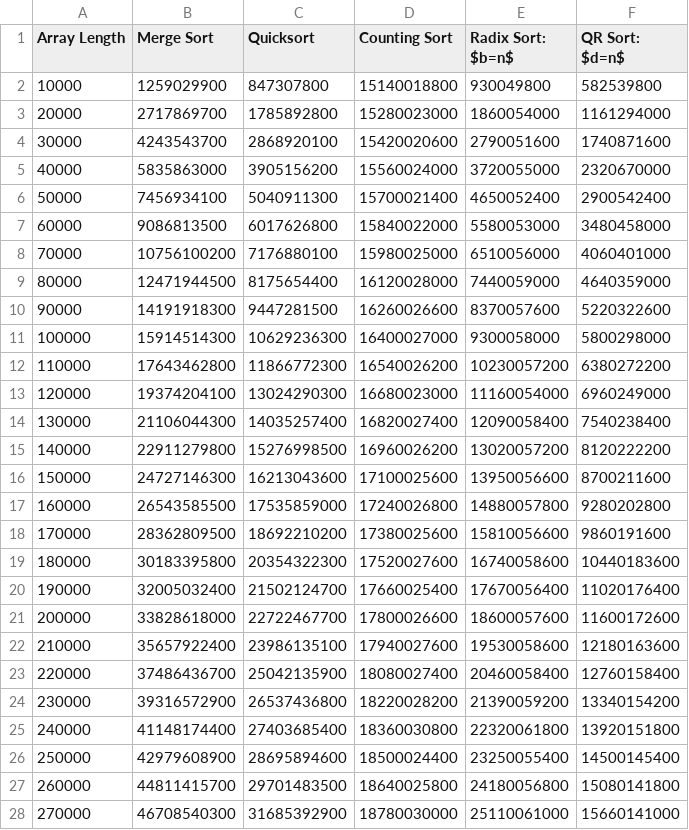
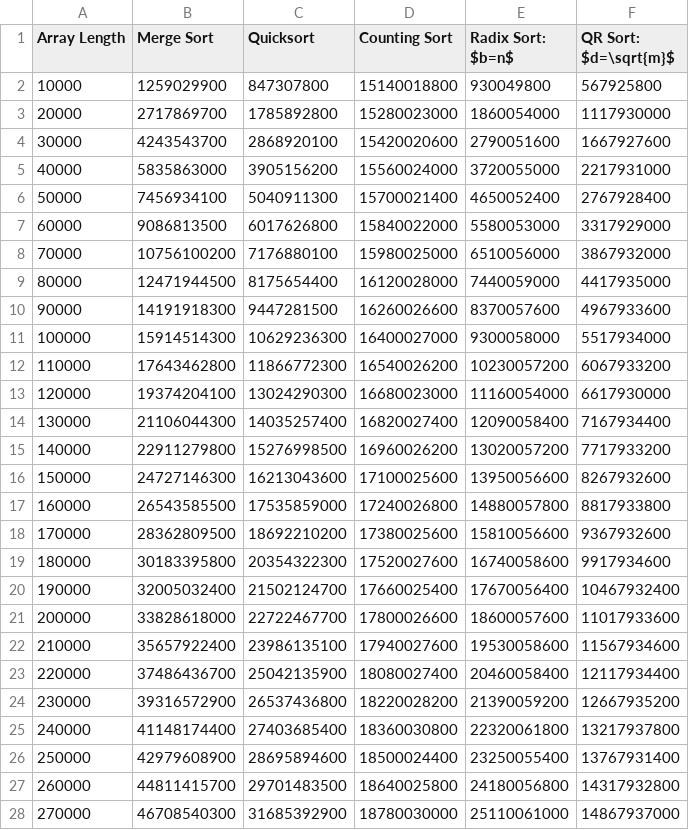
Before and after one commit to randytbushman/SortTester_C, a CSV file: output_files/fig_3_c.csv, drawn as a sheet; only a part is shown; the diff covers the shown part only.

```diff
--- a/output_files/fig_3_c.csv
+++ b/output_files/fig_3_c.csv
@@ -1,28 +1,28 @@
-Array Length,Merge Sort,Quicksort,Counting Sort,Radix Sort: $b=n$,QR Sort: $d=n$
-10000, 1259029900, 847307800, 15140018800, 930049800, 582539800
-20000, 2717869700, 1785892800, 15280023000, 1860054000, 1161294000
-30000, 4243543700, 2868920100, 15420020600, 2790051600, 1740871600
-40000, 5835863000, 3905156200, 15560024000, 3720055000, 2320670000
-50000, 7456934100, 5040911300, 15700021400, 4650052400, 2900542400
-60000, 9086813500, 6017626800, 15840022000, 5580053000, 3480458000
-70000, 10756100200, 7176880100, 15980025000, 6510056000, 4060401000
-80000, 12471944500, 8175654400, 16120028000, 7440059000, 4640359000
-90000, 14191918300, 9447281500, 16260026600, 8370057600, 5220322600
-100000, 15914514300, 10629236300, 16400027000, 9300058000, 5800298000
-110000, 17643462800, 11866772300, 16540026200, 10230057200, 6380272200
-120000, 19374204100, 13024290300, 16680023000, 11160054000, 6960249000
-130000, 21106044300, 14035257400, 16820027400, 12090058400, 7540238400
-140000, 22911279800, 15276998500, 16960026200, 13020057200, 8120222200
-150000, 24727146300, 16213043600, 17100025600, 13950056600, 8700211600
-160000, 26543585500, 17535859000, 17240026800, 14880057800, 9280202800
-170000, 28362809500, 18692210200, 17380025600, 15810056600, 9860191600
-180000, 30183395800, 20354322300, 17520027600, 16740058600, 10440183600
-190000, 32005032400, 21502124700, 17660025400, 17670056400, 11020176400
-200000, 33828618000, 22722467700, 17800026600, 18600057600, 11600172600
-210000, 35657922400, 23986135100, 17940027600, 19530058600, 12180163600
-220000, 37486436700, 25042135900, 18080027400, 20460058400, 12760158400
-230000, 39316572900, 26537436800, 18220028200, 21390059200, 13340154200
-240000, 41148174400, 27403685400, 18360030800, 22320061800, 13920151800
-250000, 42979608900, 28695894600, 18500024400, 23250055400, 14500145400
-260000, 44811415700, 29701483500, 18640025800, 24180056800, 15080141800
-270000, 46708540300, 31685392900, 18780030000, 25110061000, 15660141000
+Array Length,Merge Sort,Quicksort,Counting Sort,Radix Sort: $b=n$,QR Sort: $d=\sqrt{m}$
+10000, 1259029900, 847307800, 15140018800, 930049800, 567925800
+20000, 2717869700, 1785892800, 15280023000, 1860054000, 1117930000
+30000, 4243543700, 2868920100, 15420020600, 2790051600, 1667927600
+40000, 5835863000, 3905156200, 15560024000, 3720055000, 2217931000
+50000, 7456934100, 5040911300, 15700021400, 4650052400, 2767928400
+60000, 9086813500, 6017626800, 15840022000, 5580053000, 3317929000
+70000, 10756100200, 7176880100, 15980025000, 6510056000, 3867932000
+80000, 12471944500, 8175654400, 16120028000, 7440059000, 4417935000
+90000, 14191918300, 9447281500, 16260026600, 8370057600, 4967933600
+100000, 15914514300, 10629236300, 16400027000, 9300058000, 5517934000
+110000, 17643462800, 11866772300, 16540026200, 10230057200, 6067933200
+120000, 19374204100, 13024290300, 16680023000, 11160054000, 6617930000
+130000, 21106044300, 14035257400, 16820027400, 12090058400, 7167934400
+140000, 22911279800, 15276998500, 16960026200, 13020057200, 7717933200
+150000, 24727146300, 16213043600, 17100025600, 13950056600, 8267932600
+160000, 26543585500, 17535859000, 17240026800, 14880057800, 8817933800
+170000, 28362809500, 18692210200, 17380025600, 15810056600, 9367932600
+180000, 30183395800, 20354322300, 17520027600, 16740058600, 9917934600
+190000, 32005032400, 21502124700, 17660025400, 17670056400, 10467932400
+200000, 33828618000, 22722467700, 17800026600, 18600057600, 11017933600
+210000, 35657922400, 23986135100, 17940027600, 19530058600, 11567934600
+220000, 37486436700, 25042135900, 18080027400, 20460058400, 12117934400
+230000, 39316572900, 26537436800, 18220028200, 21390059200, 12667935200
+240000, 41148174400, 27403685400, 18360030800, 22320061800, 13217937800
+250000, 42979608900, 28695894600, 18500024400, 23250055400, 13767931400
+260000, 44811415700, 29701483500, 18640025800, 24180056800, 14317932800
+270000, 46708540300, 31685392900, 18780030000, 25110061000, 14867937000
```
Also changed, not shown: 73 edited cells elsewhere in this file, output_files/fig_3_a.csv, output_files/fig_3_b.csv, 12 other files.
